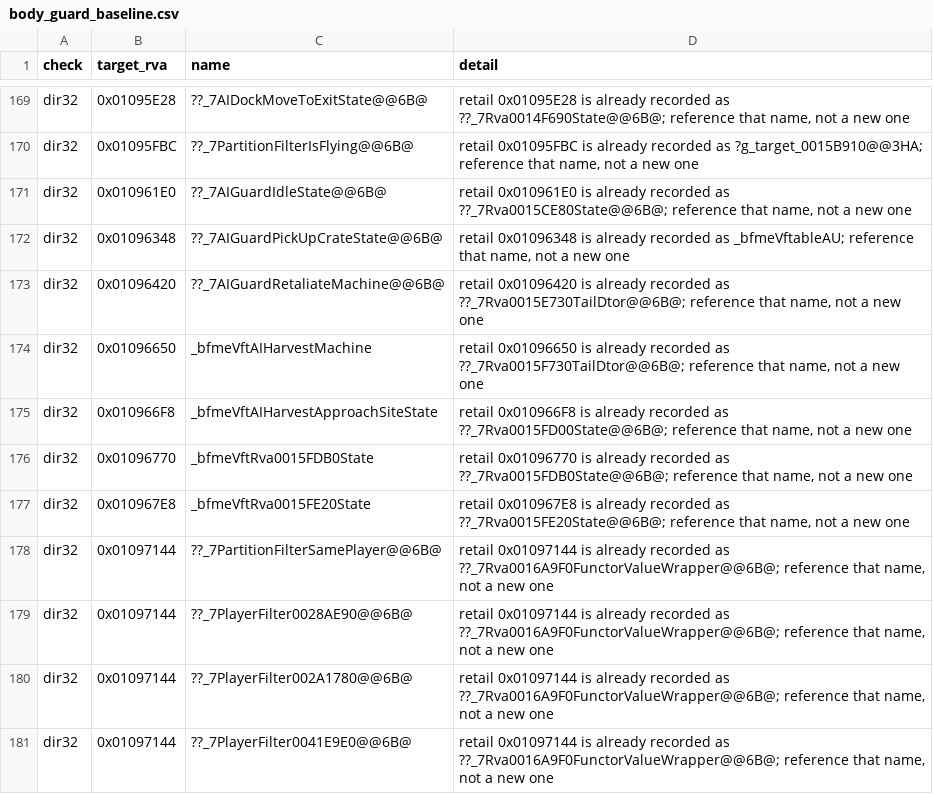
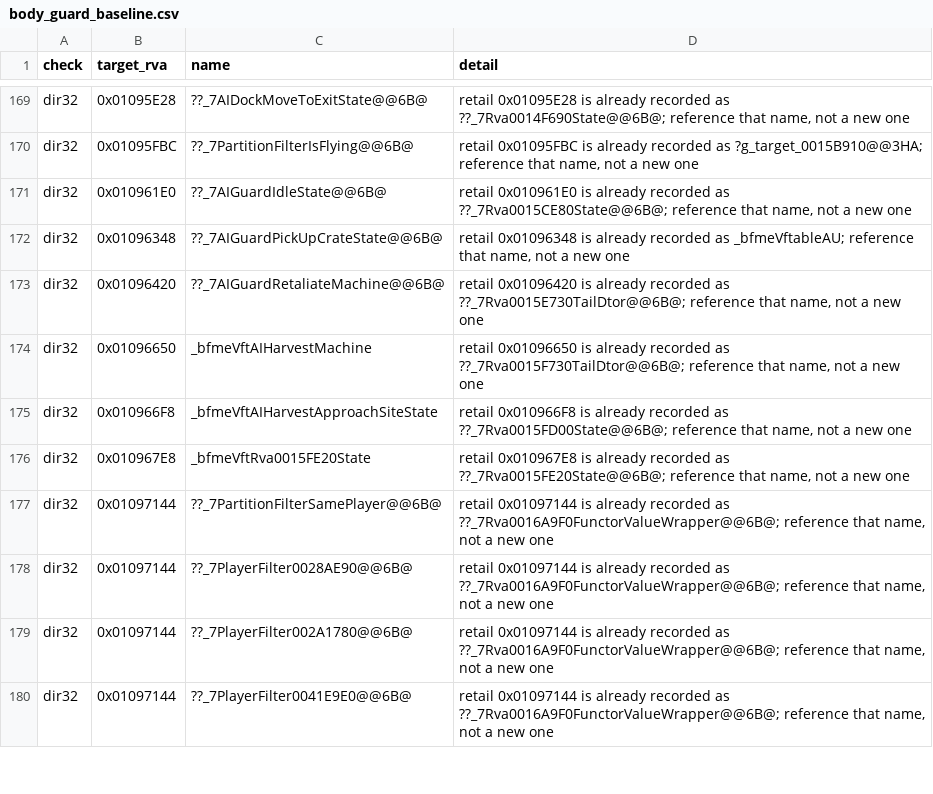
Before and after one commit to McMickey93/Open-BFME-1, a CSV file: targets/game/reverse/body_guard_baseline.csv, drawn as a sheet; only a part is shown, gaps mark what is left out.

Commit message:
Retire 1 dir32 gate debt (recorded state vtable; +0 B exact C++)
Row: dir32,0x01096770,_bfmeVftRva0015FDB0State. Reference existing ??_7Rva0015FDB0State@@6B@ directly and remove the linker alternatename. Existing ledger address and keyed debt establish the binding; no identity, layout or ABI change. Adversarial staged review confirms only this binding changes.

Exact repair_queue pass-test and scoped build pass 4/4 functions, 4 strings and 4 DIR32 references, zero body-guard findings. check_csv passes. Gate debt 969 -> 968; +0 exact C++ bytes; no linked-byte growth claimed. Six skipped-item blockers recorded and claims released.

Verifier-Change: repair_queue pass-test removed the 0x01096770 DIR32 exception after the source referenced its recorded retail vtable directly; this tightens verification.

Claim-Lease: 0x01096770=14d75da390f24902adc875b494fccd9f

```diff
--- a/targets/game/reverse/body_guard_baseline.csv
+++ b/targets/game/reverse/body_guard_baseline.csv
@@ -175,3 +175,2 @@ dir32,0x01096650,_bfmeVftAIHarvestMachine,"retail 0x01096650 is already recorded
 dir32,0x010966F8,_bfmeVftAIHarvestApproachSiteState,"retail 0x010966F8 is already recorded as ??_7Rva0015FD00State@@6B@; reference that name, not a new one"
-dir32,0x01096770,_bfmeVftRva0015FDB0State,"retail 0x01096770 is already recorded as ??_7Rva0015FDB0State@@6B@; reference that name, not a new one"
 dir32,0x010967E8,_bfmeVftRva0015FE20State,"retail 0x010967E8 is already recorded as ??_7Rva0015FE20State@@6B@; reference that name, not a new one"
```
Also changed, not shown: 2 other files.
